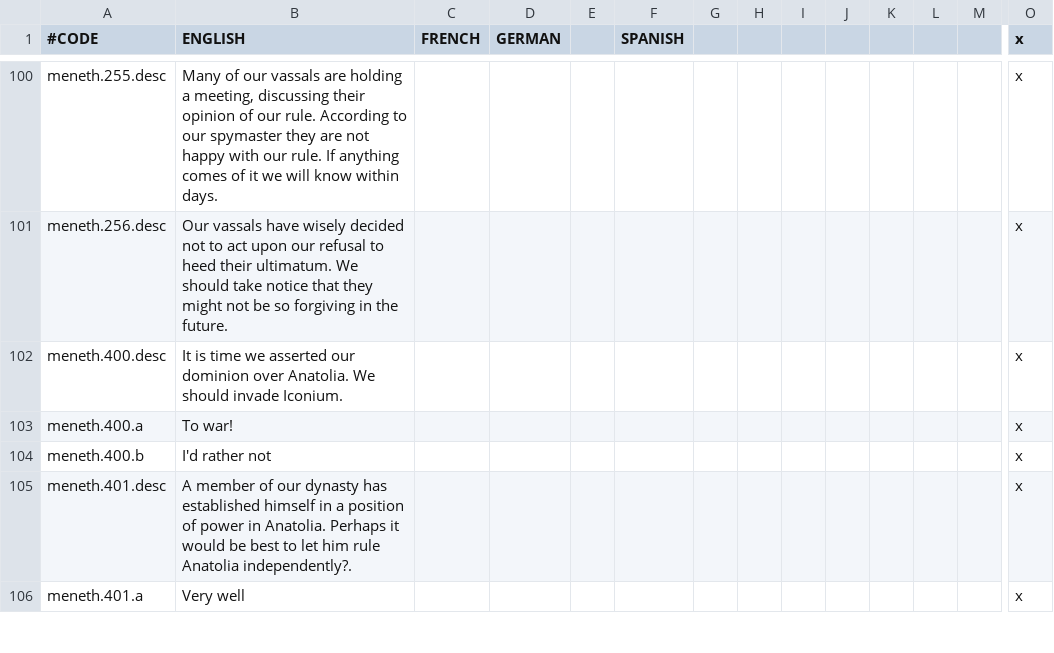
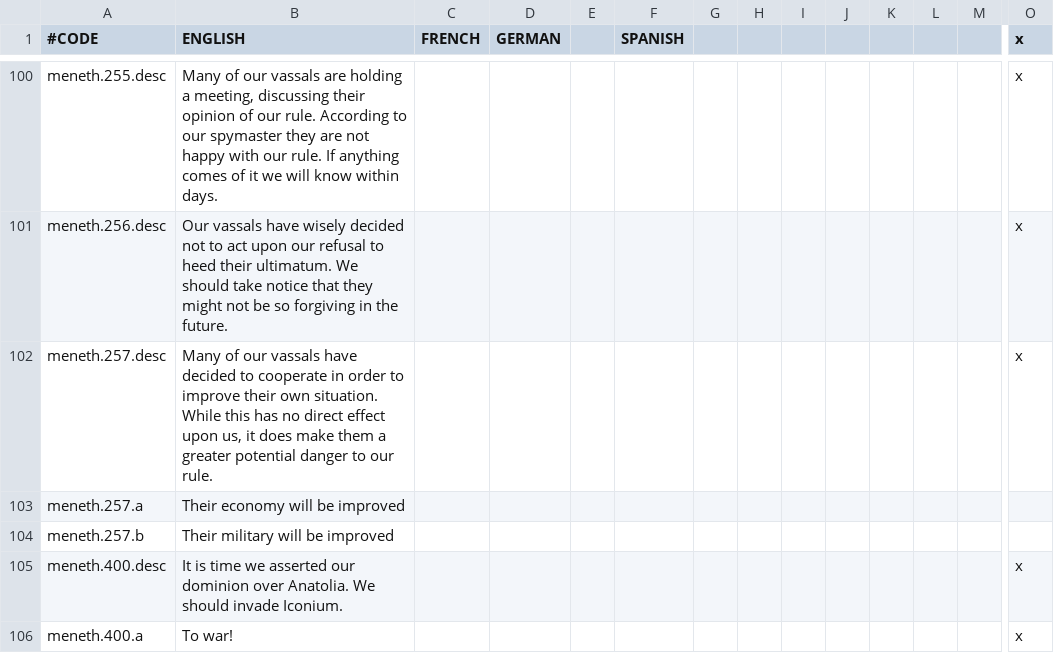
Before and after one commit to Meneth/PB-git, a CSV file: ProjectBalance/localisation/PB_events.csv, drawn as a sheet; only a part is shown, gaps mark what is left out; the shorter side is filled out with more unchanged rows; rows hold the shown columns only; the diff names each change by its address in the sheet, - before the commit and + after, or states it on an @@ line.

```diff
--- a/ProjectBalance/localisation/PB_events.csv
+++ b/ProjectBalance/localisation/PB_events.csv
+row 102: meneth.257.desc | Many of our vassals have decided to cooperate in order to improve their own situation. While this has no direct effect upon us, it does make them a greater potential danger to our rule. |  |  |  |  |  |  |  |  |  |  |  | x
+row 103: meneth.257.a | Their economy will be improved
+row 104: meneth.257.b | Their military will be improved
```
Also changed, not shown: 1 other file.
